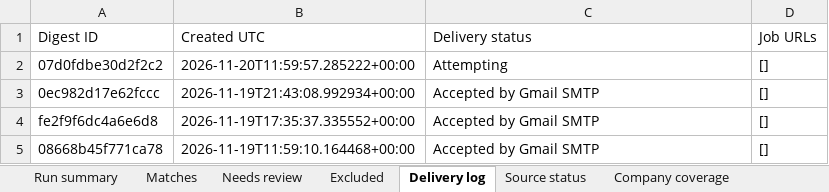
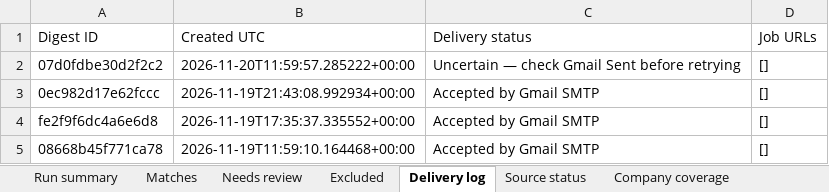
Before and after one commit to Sundharanandh/NAUKRI, an Excel workbook: Job_Tracker.xlsx, sheet Delivery log, drawn as a sheet; only a part is shown; values as stored, in another font and other column widths than the file's, no borders; the diff names each change by its address in the sheet, - before the commit and + after, or states it on an @@ line.

```diff
--- a/Job_Tracker.xlsx (sheet Delivery log)
+++ b/Job_Tracker.xlsx (sheet Delivery log)
-C2 (Delivery status): Attempting
+C2 (Delivery status): Uncertain — check Gmail Sent before retrying
```
Also changed, not shown: 1 other file.
